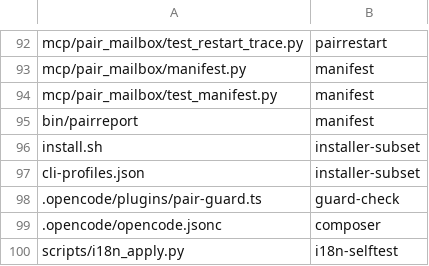
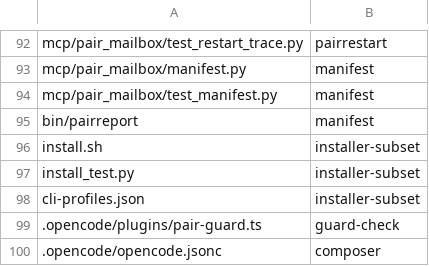
Before and after one commit to AVP-Dev/pair-mailbox, a TSV file: scripts/verify-map.tsv, drawn as a sheet; only a part is shown, gaps mark what is left out; the shorter side is filled out with more unchanged rows.

Commit message:
The changed-file gate was a no-op for 134 tracked files
Found while running this round's own gate: a change under skills/ selected NO
suite at all, and the gate said so with an empty list.

    $ printf '\n<!-- probe -->\n' >> skills/pair-work/SKILL.md
    $ ./scripts/verify-changed.sh
    verify-changed: files: skills/pair-work/SKILL.md
    verify-changed: suites:

Empty. The gate then ran verify-project.sh --only static, nothing else, and
exited 0. So the changed-file gate passed having run no suite, while the
map's directory rows read as if they were covered.

Two mistakes in one awk, each fatal alone. The map's rows are either an exact
path or a DIRECTORY PREFIX written with its trailing slash (skills/, scripts/,
docs/). The selector compared `$f` - in awk that is FIELD f, not the variable
f, so it compared the whole record with the first field and never compared
paths - and probed `index($f, $1"/")`, appending a slash to a prefix that
already ends in one, so it looked for "skills//". The exact rows worked
because the second awk compared `$1 == f` correctly. Every DIRECTORY row was
dead.

Measured on the same tree: 134 tracked files selected an empty suite - 87
whose only mapping is a directory row, and 47 with no row at all. After the
fix: 0. The 87 reach the suite their row promises; the 47 say UNKNOWN out
loud, and that fallback - "no mapping, running the whole positive" - was
unreachable before, because the first awk always found a match (a comment
line) and printed an empty suite.

The selector moved into a suite_for() function so the probe and the loop
cannot disagree, and --suite-for PATH asks the real script which suite a path
selects. That is what makes the guard possible without a second implementation
of the rule: TestVerifyChangedRouting in mcp/pair_mailbox/test_verify_map.py
asks the script itself.

Red-proof, measured. With the old rule restored, 3 of the 5 map tests fail and
name the promise they found broken: "'waiting-contract' not found in '' :
skills/pair-work/SKILL.md must reach the waiting-contract suite - the map's
skills/ row promises it". With the fix, 5 pass.

install_test.py gets an exact map row: this round added a test there, and a
file the map does not name is a file the gate cannot route. The remaining 47
unmapped files are filed in docs/backlog/verify-map-missing-rows-for-47-files.md
with the suites they belong to.

```diff
--- a/scripts/verify-map.tsv
+++ b/scripts/verify-map.tsv
@@ -96,2 +96,3 @@ bin/pairreport	manifest
 install.sh	installer-subset
+install_test.py	installer-subset
 cli-profiles.json	installer-subset
```
Also changed, not shown: 4 other files.
